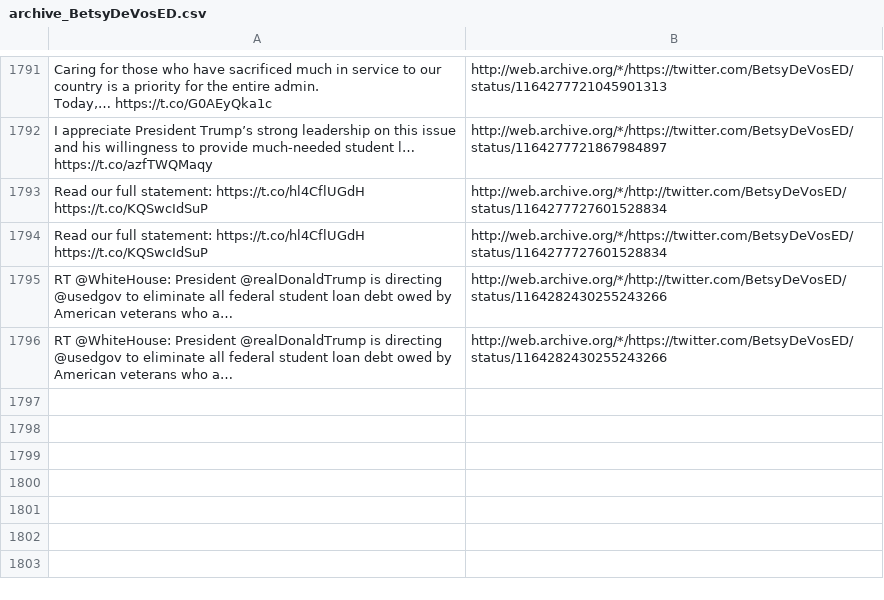
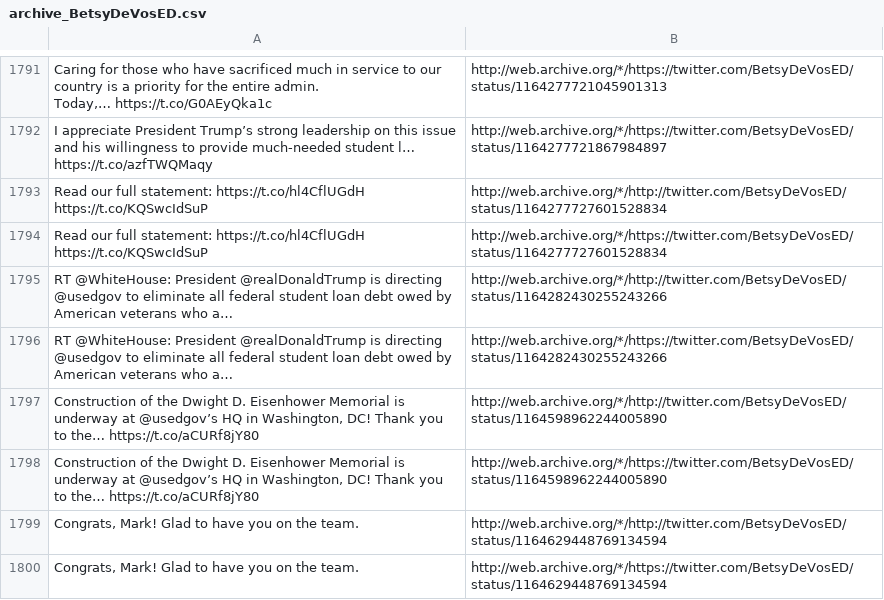
Before and after one commit to patrick-brian-mooney/archive-junta, a CSV file: data/archive_BetsyDeVosED.csv, drawn as a sheet; only a part is shown, gaps mark what is left out.

```diff
--- a/data/archive_BetsyDeVosED.csv
+++ b/data/archive_BetsyDeVosED.csv
@@ -1956 +1956,5 @@ Today,… https://t.co/G0AEyQka1c","http://web.archive.org/*/https://twitter.com
 "RT @WhiteHouse: President @realDonaldTrump is directing @usedgov to eliminate all federal student loan debt owed by American veterans who a…","http://web.archive.org/*/https://twitter.com/BetsyDeVosED/status/1164282430255243266"
+"Construction of the Dwight D. Eisenhower Memorial is underway at @usedgov’s HQ in Washington, DC! Thank you to the… https://t.co/aCURf8jY80","http://web.archive.org/*/http://twitter.com/BetsyDeVosED/status/1164598962244005890"
+"Construction of the Dwight D. Eisenhower Memorial is underway at @usedgov’s HQ in Washington, DC! Thank you to the… https://t.co/aCURf8jY80","http://web.archive.org/*/https://twitter.com/BetsyDeVosED/status/1164598962244005890"
+"Congrats, Mark! Glad to have you on the team.","http://web.archive.org/*/http://twitter.com/BetsyDeVosED/status/1164629448769134594"
+"Congrats, Mark! Glad to have you on the team.","http://web.archive.org/*/https://twitter.com/BetsyDeVosED/status/1164629448769134594"
```
Also changed, not shown: data/archive_DepSecHargan.csv, data/archive_SecAzar.csv, 19 other files.
